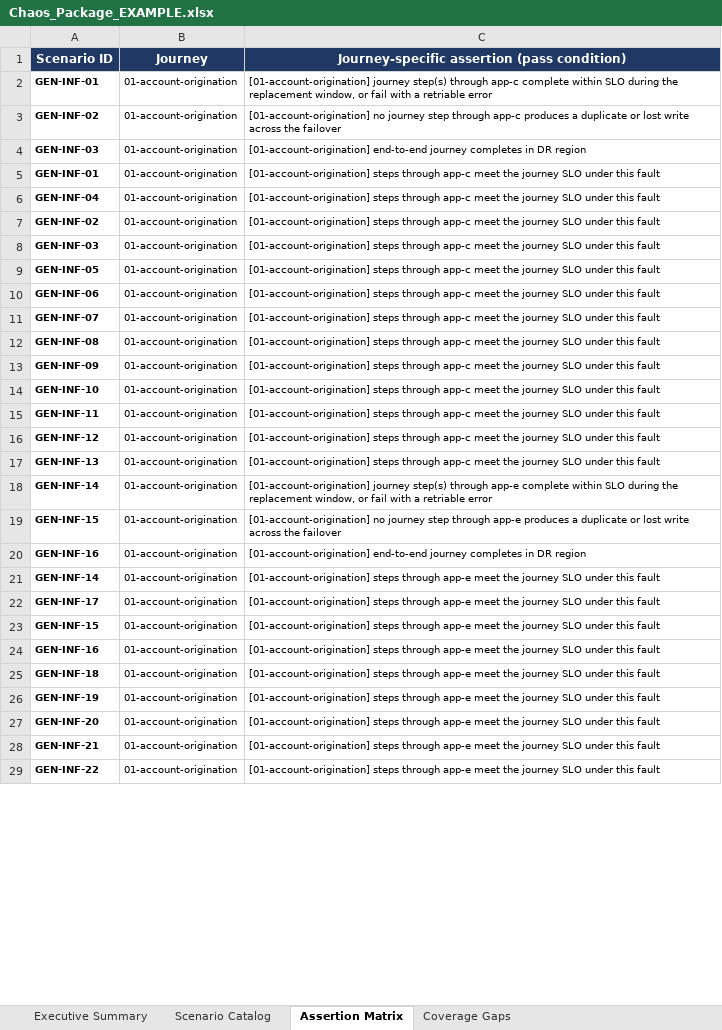
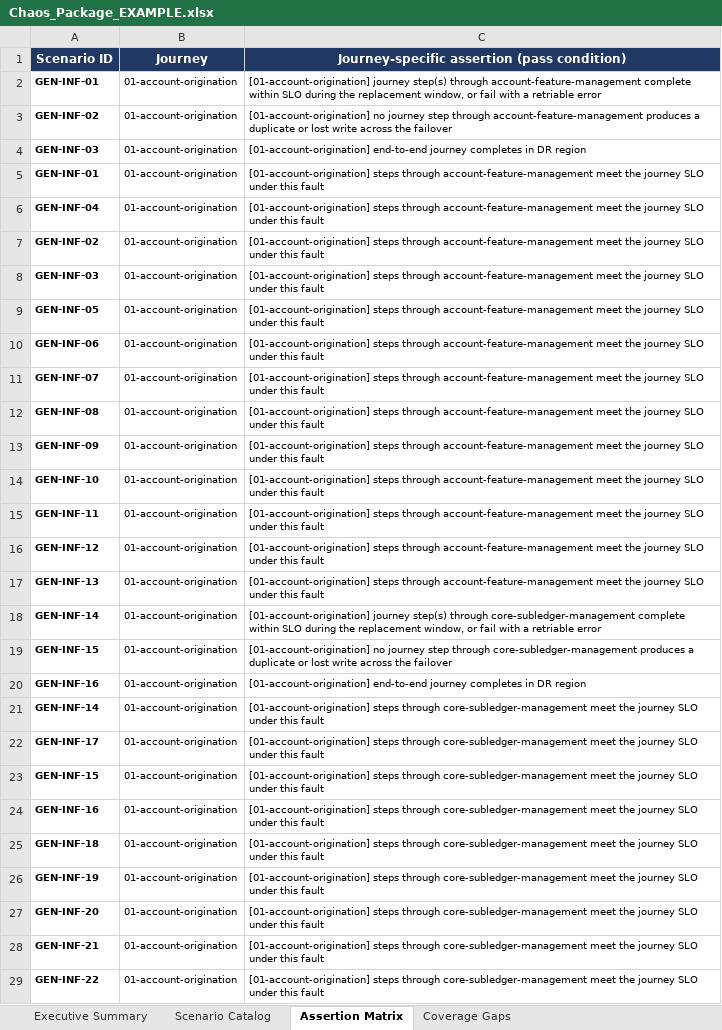
Before and after one commit to ramirezh84/chaos-engineering-pipeline, an Excel workbook: examples/outputs/Chaos_Package_EXAMPLE.xlsx, sheet Assertion Matrix, drawn as a sheet; only a part is shown; values as stored, in another font and other column widths than the file's, no borders; charts and pictures not drawn; the diff covers the shown part only; the diff names each change by its address in the sheet, - before the commit and + after, or states it on an @@ line.

```diff
--- a/examples/outputs/Chaos_Package_EXAMPLE.xlsx (sheet Assertion Matrix)
+++ b/examples/outputs/Chaos_Package_EXAMPLE.xlsx (sheet Assertion Matrix)
-C2: …step(s) through app-c complete within…
+C2: …step(s) through account-feature-management complete within…
-C3: …step through app-c produces a…
+C3: …step through account-feature-management produces a…
-C5:C17: …steps through app-c meet the…
+C5:C17: …steps through account-feature-management meet the…
-C18: …step(s) through app-e complete within…
+C18: …step(s) through core-subledger-management complete within…
-C19: …step through app-e produces a…
+C19: …step through core-subledger-management produces a…
-C21:C29: …steps through app-e meet the…
+C21:C29: …steps through core-subledger-management meet the…
```
Also changed, not shown: 93 edited cells elsewhere in this sheet, sheet Scenario Catalog, sheet Coverage Gaps, sheet Executive Summary, charts or pictures, workbook/Chaos_Engineering_Scenario_Catalog_v2.xlsx, 14 other files.
